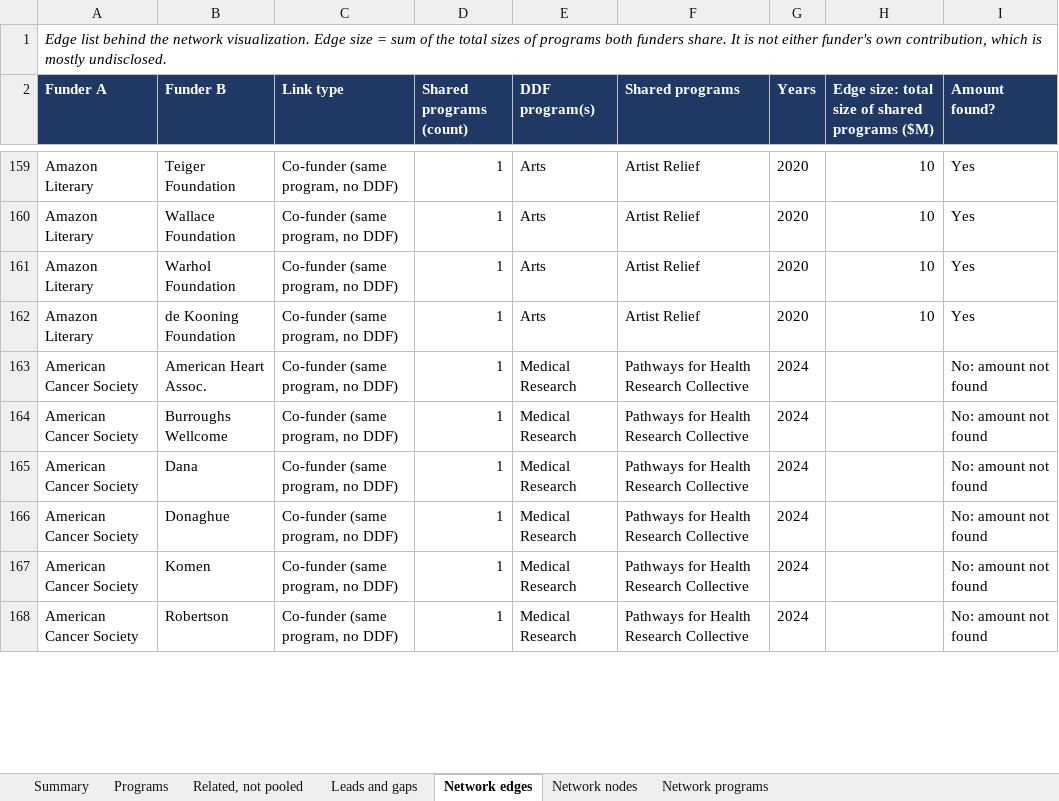
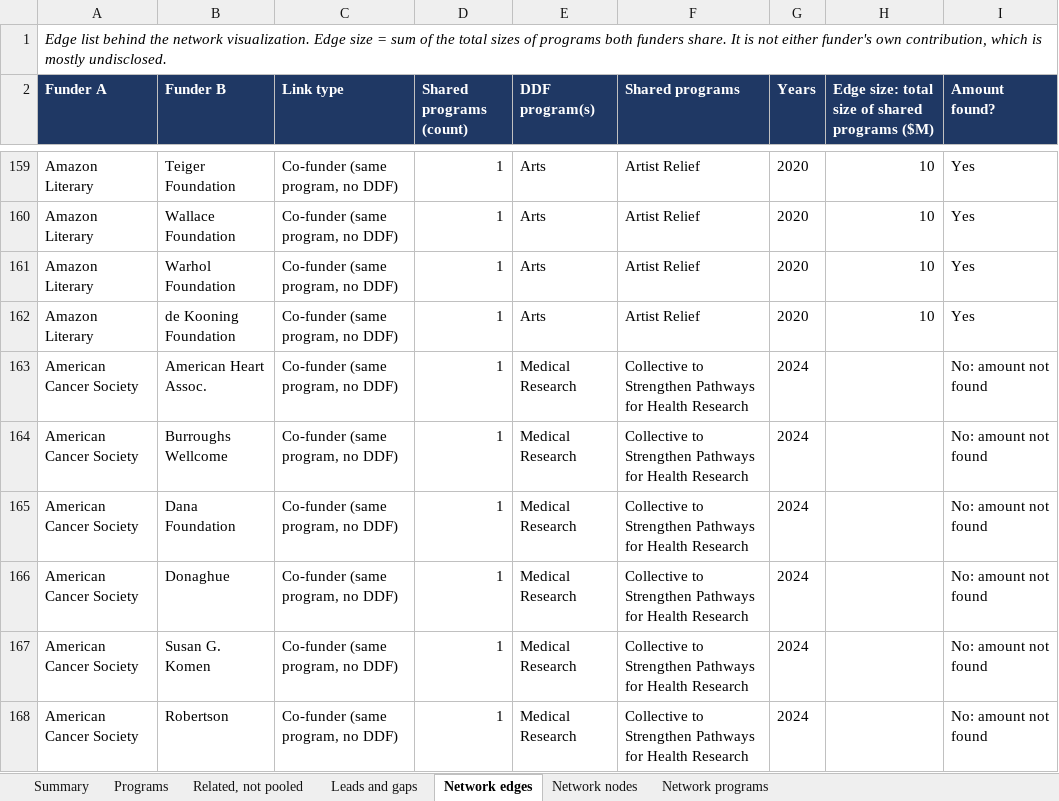
Before and after one commit to hqudd/DDF-funder-network, an Excel workbook: DDF_Pooled_Fund_Programs.xlsx, sheet Network edges, drawn as a sheet; only a part is shown, gaps mark what is left out; values as stored, in another font and other column widths than the file's, no borders; the diff covers the shown part only; the diff names each change by its address in the sheet, - before the commit and + after, or states it on an @@ line.

```diff
--- a/DDF_Pooled_Fund_Programs.xlsx (sheet Network edges)
+++ b/DDF_Pooled_Fund_Programs.xlsx (sheet Network edges)
-F163:F168 (Shared programs): Pathways for Health Research Collective
+F163:F168 (Shared programs): Collective to Strengthen Pathways for Health Research
-B165 (Funder B): Dana
+B165 (Funder B): Dana Foundation
-B167 (Funder B): Komen
+B167 (Funder B): Susan G. Komen
```
Also changed, not shown: 34 edited cells elsewhere in this sheet, sheet Network nodes, sheet Network programs, sheet Programs, sheet Summary, 2 other files.
